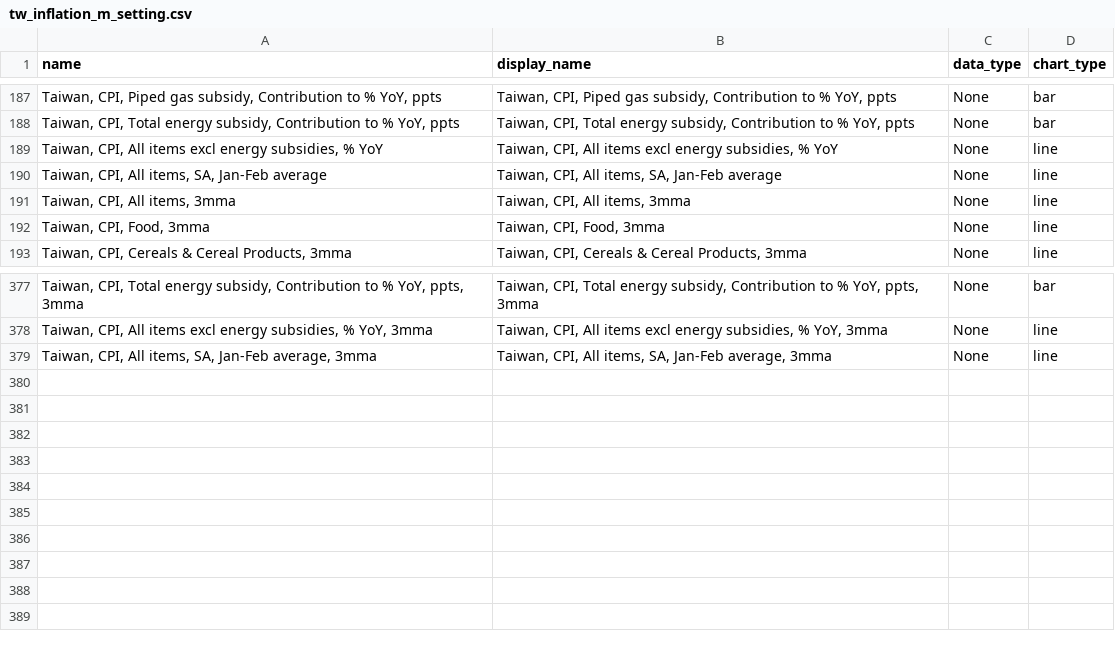
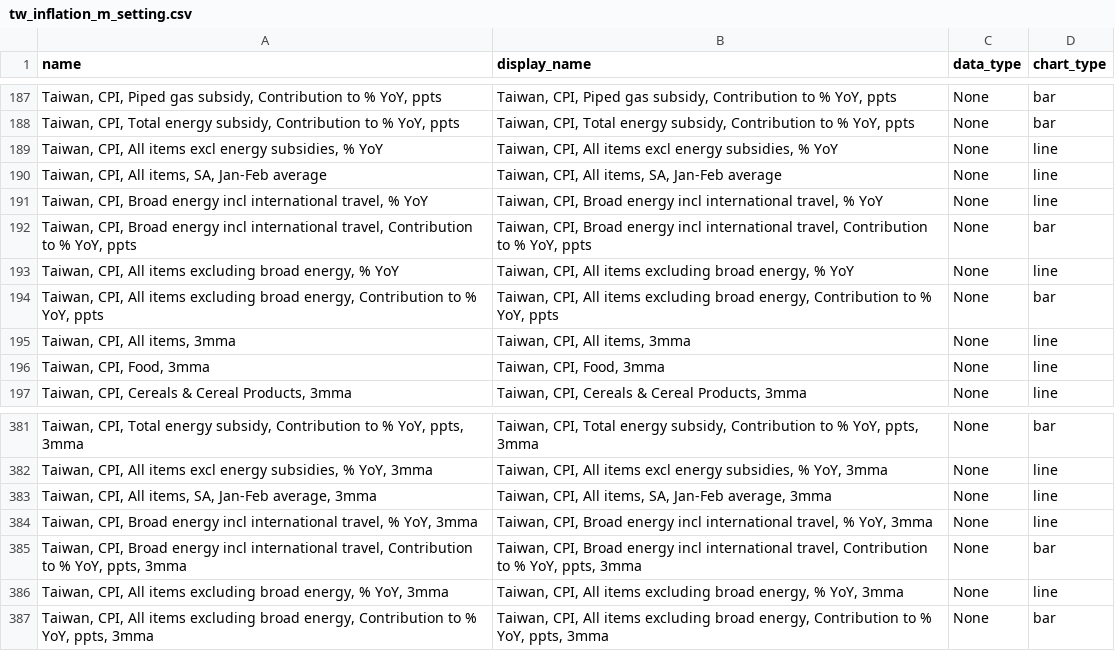
Before and after one commit to Paul-Edward-C/econ-db, a CSV file: app/db/tw/inflation/m/tw_inflation_m_setting.csv, drawn as a sheet; only a part is shown, gaps mark what is left out.

Commit message:
Data update 2026-06-05

```diff
--- a/app/db/tw/inflation/m/tw_inflation_m_setting.csv
+++ b/app/db/tw/inflation/m/tw_inflation_m_setting.csv
@@ -190,2 +190,6 @@ name,display_name,data_type,chart_type
 "Taiwan, CPI, All items, SA, Jan-Feb average","Taiwan, CPI, All items, SA, Jan-Feb average",None,line
+"Taiwan, CPI, Broad energy incl international travel, % YoY","Taiwan, CPI, Broad energy incl international travel, % YoY",None,line
+"Taiwan, CPI, Broad energy incl international travel, Contribution to % YoY, ppts","Taiwan, CPI, Broad energy incl international travel, Contribution to % YoY, ppts",None,bar
+"Taiwan, CPI, All items excluding broad energy, % YoY","Taiwan, CPI, All items excluding broad energy, % YoY",None,line
+"Taiwan, CPI, All items excluding broad energy, Contribution to % YoY, ppts","Taiwan, CPI, All items excluding broad energy, Contribution to % YoY, ppts",None,bar
 "Taiwan, CPI, All items, 3mma","Taiwan, CPI, All items, 3mma",None,line
@@ -379 +383,5 @@ name,display_name,data_type,chart_type
 "Taiwan, CPI, All items, SA, Jan-Feb average, 3mma","Taiwan, CPI, All items, SA, Jan-Feb average, 3mma",None,line
+"Taiwan, CPI, Broad energy incl international travel, % YoY, 3mma","Taiwan, CPI, Broad energy incl international travel, % YoY, 3mma",None,line
+"Taiwan, CPI, Broad energy incl international travel, Contribution to % YoY, ppts, 3mma","Taiwan, CPI, Broad energy incl international travel, Contribution to % YoY, ppts, 3mma",None,bar
+"Taiwan, CPI, All items excluding broad energy, % YoY, 3mma","Taiwan, CPI, All items excluding broad energy, % YoY, 3mma",None,line
+"Taiwan, CPI, All items excluding broad energy, Contribution to % YoY, ppts, 3mma","Taiwan, CPI, All items excluding broad energy, Contribution to % YoY, ppts, 3mma",None,bar
```
Also changed, not shown: app/db/kr/inflation/m/kr_inflation_m_setting.csv, app/db/tw/ppi/m/tw_ppi_m_raw.csv, 11 other files.
